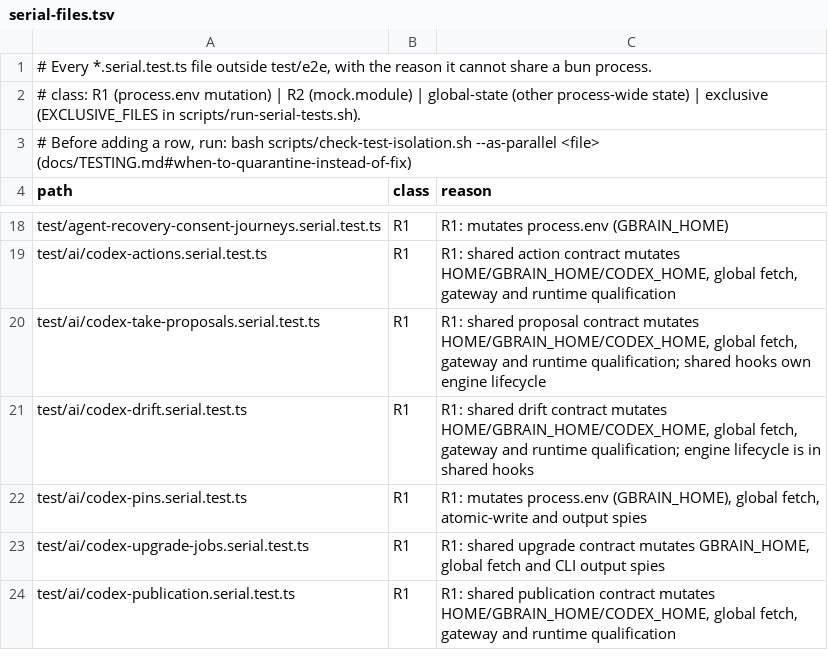
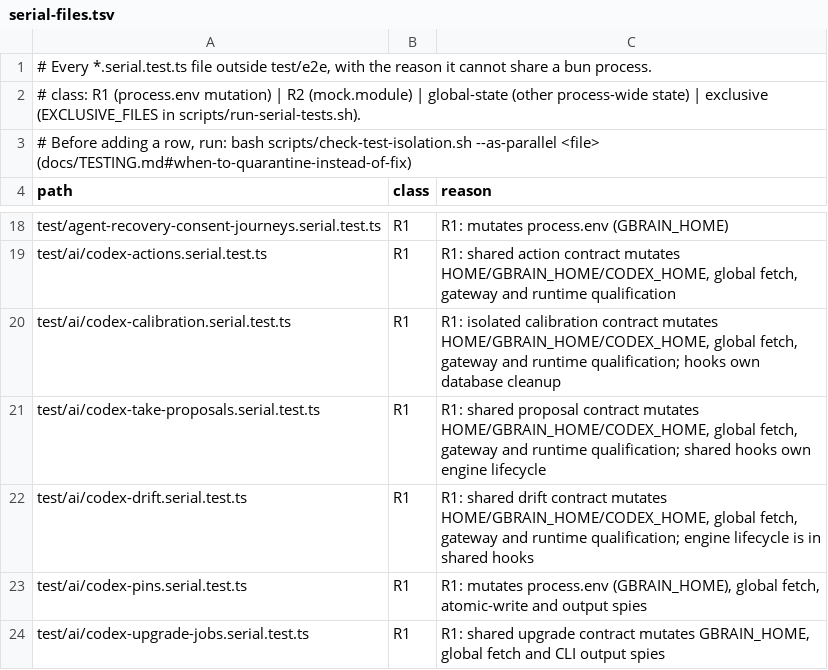
Before and after one commit to grenben/abrain, a TSV file: scripts/serial-files.tsv, drawn as a sheet; only a part is shown, gaps mark what is left out; the shorter side is filled out with more unchanged rows.

```diff
--- a/scripts/serial-files.tsv
+++ b/scripts/serial-files.tsv
@@ -19,2 +19,3 @@ test/agent-recovery-consent-journeys.serial.test.ts	R1	R1: mutates process.env (
 test/ai/codex-actions.serial.test.ts	R1	R1: shared action contract mutates HOME/GBRAIN_HOME/CODEX_HOME, global fetch, gateway and runtime qualification
+test/ai/codex-calibration.serial.test.ts	R1	R1: isolated calibration contract mutates HOME/GBRAIN_HOME/CODEX_HOME, global fetch, gateway and runtime qualification; hooks own database cleanup
 test/ai/codex-take-proposals.serial.test.ts	R1	R1: shared proposal contract mutates HOME/GBRAIN_HOME/CODEX_HOME, global fetch, gateway and runtime qualification; shared hooks own engine lifecycle
```
Also changed, not shown: 31 other files.
